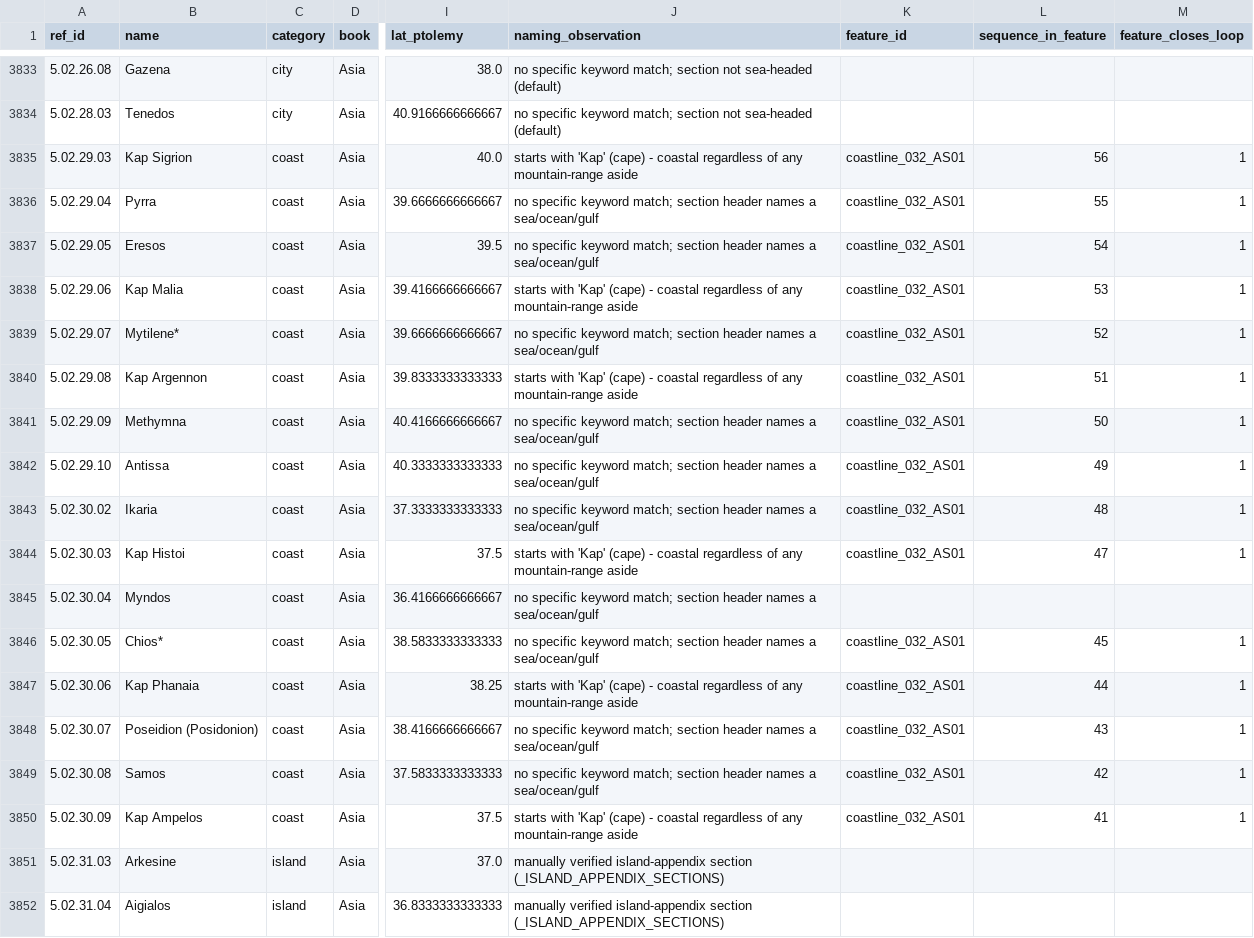
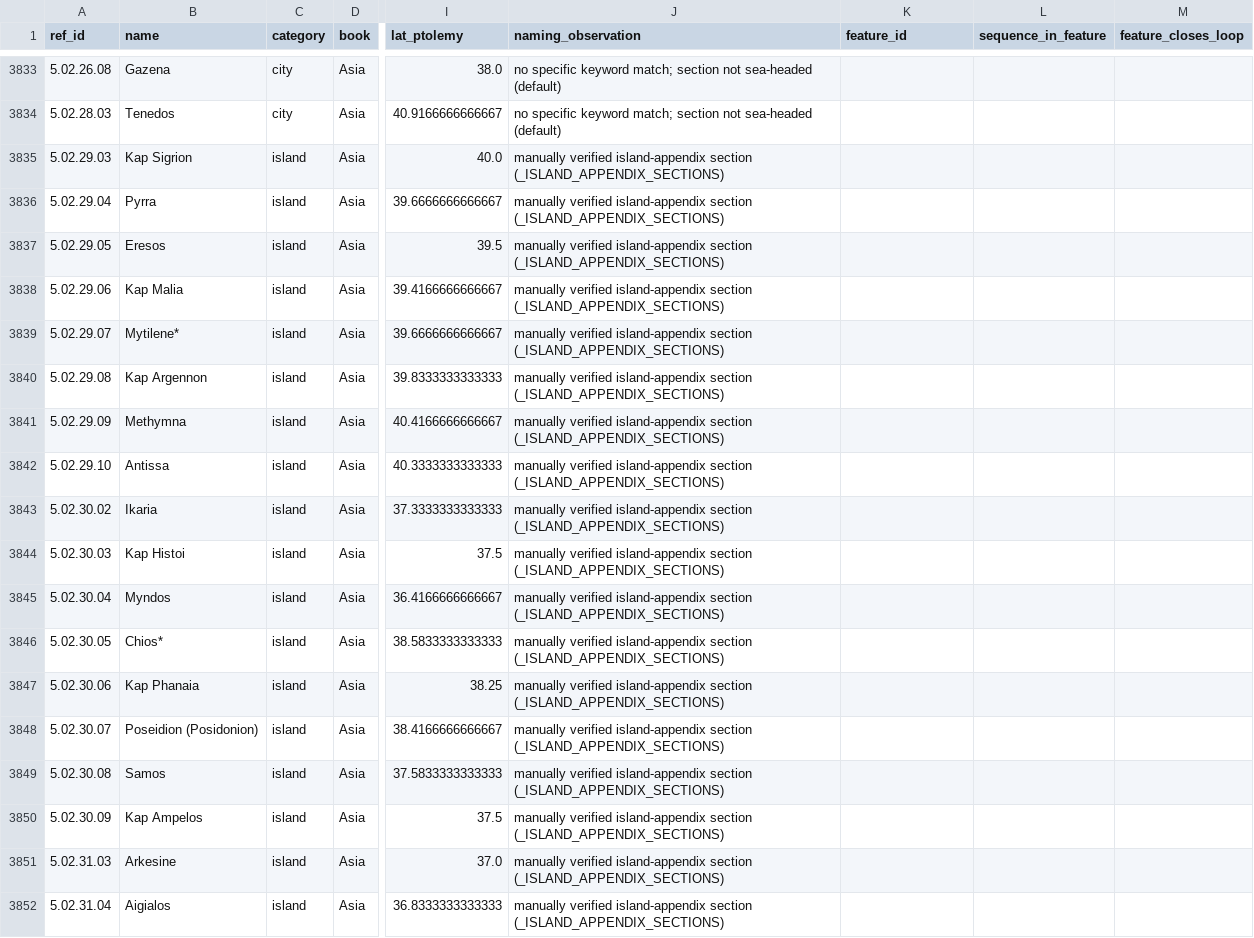
Before and after one commit to madsvoge/cartographic-multi-route-layout, a CSV file: ptolemy_geographica/data/ptolemy_catalogue_annotated.csv, drawn as a sheet; only a part is shown, gaps mark what is left out; the diff covers the shown part only; the diff names each change by its address in the sheet, - before the commit and + after, or states it on an @@ line.

```diff
--- a/ptolemy_geographica/data/ptolemy_catalogue_annotated.csv
+++ b/ptolemy_geographica/data/ptolemy_catalogue_annotated.csv
-C3835:C3850 (category): coast
+C3835:C3850 (category): island
-J3835 (naming_observation): starts with 'Kap' (cape) - coastal regardless of any mountain-range aside
+J3835 (naming_observation): manually verified island-appendix section (_ISLAND_APPENDIX_SECTIONS)
-K3835:K3844 (feature_id): coastline_032_AS01
+K3835:K3844 (feature_id): (empty)
-L3835 (sequence_in_feature): 56
+L3835 (sequence_in_feature): (empty)
-M3835:M3844 (feature_closes_loop): 1
+M3835:M3844 (feature_closes_loop): (empty)
-J3836:J3837 (naming_observation): no specific keyword match; section header names a sea/ocean/gulf
+J3836:J3837 (naming_observation): manually verified island-appendix section (_ISLAND_APPENDIX_SECTIONS)
-L3836 (sequence_in_feature): 55
+L3836 (sequence_in_feature): (empty)
-L3837 (sequence_in_feature): 54
+L3837 (sequence_in_feature): (empty)
-J3838 (naming_observation): starts with 'Kap' (cape) - coastal regardless of any mountain-range aside
+J3838 (naming_observation): manually verified island-appendix section (_ISLAND_APPENDIX_SECTIONS)
-L3838 (sequence_in_feature): 53
+L3838 (sequence_in_feature): (empty)
-J3839 (naming_observation): no specific keyword match; section header names a sea/ocean/gulf
+J3839 (naming_observation): manually verified island-appendix section (_ISLAND_APPENDIX_SECTIONS)
-L3839 (sequence_in_feature): 52
+L3839 (sequence_in_feature): (empty)
-J3840 (naming_observation): starts with 'Kap' (cape) - coastal regardless of any mountain-range aside
+J3840 (naming_observation): manually verified island-appendix section (_ISLAND_APPENDIX_SECTIONS)
-L3840 (sequence_in_feature): 51
+L3840 (sequence_in_feature): (empty)
-J3841:J3843 (naming_observation): no specific keyword match; section header names a sea/ocean/gulf
+J3841:J3843 (naming_observation): manually verified island-appendix section (_ISLAND_APPENDIX_SECTIONS)
-L3841 (sequence_in_feature): 50
+L3841 (sequence_in_feature): (empty)
-L3842 (sequence_in_feature): 49
+L3842 (sequence_in_feature): (empty)
-L3843 (sequence_in_feature): 48
+L3843 (sequence_in_feature): (empty)
-J3844 (naming_observation): starts with 'Kap' (cape) - coastal regardless of any mountain-range aside
+J3844 (naming_observation): manually verified island-appendix section (_ISLAND_APPENDIX_SECTIONS)
-L3844 (sequence_in_feature): 47
+L3844 (sequence_in_feature): (empty)
-J3845:J3846 (naming_observation): no specific keyword match; section header names a sea/ocean/gulf
+J3845:J3846 (naming_observation): manually verified island-appendix section (_ISLAND_APPENDIX_SECTIONS)
-K3846:K3850 (feature_id): coastline_032_AS01
+K3846:K3850 (feature_id): (empty)
-L3846 (sequence_in_feature): 45
+L3846 (sequence_in_feature): (empty)
-M3846:M3850 (feature_closes_loop): 1
+M3846:M3850 (feature_closes_loop): (empty)
-J3847 (naming_observation): starts with 'Kap' (cape) - coastal regardless of any mountain-range aside
+J3847 (naming_observation): manually verified island-appendix section (_ISLAND_APPENDIX_SECTIONS)
-L3847 (sequence_in_feature): 44
+L3847 (sequence_in_feature): (empty)
-J3848:J3849 (naming_observation): no specific keyword match; section header names a sea/ocean/gulf
+J3848:J3849 (naming_observation): manually verified island-appendix section (_ISLAND_APPENDIX_SECTIONS)
-L3848 (sequence_in_feature): 43
+L3848 (sequence_in_feature): (empty)
-L3849 (sequence_in_feature): 42
+L3849 (sequence_in_feature): (empty)
-J3850 (naming_observation): starts with 'Kap' (cape) - coastal regardless of any mountain-range aside
+J3850 (naming_observation): manually verified island-appendix section (_ISLAND_APPENDIX_SECTIONS)
-L3850 (sequence_in_feature): 41
+L3850 (sequence_in_feature): (empty)
```
Also changed, not shown: 64 edited cells elsewhere in this file, 2 other files.
